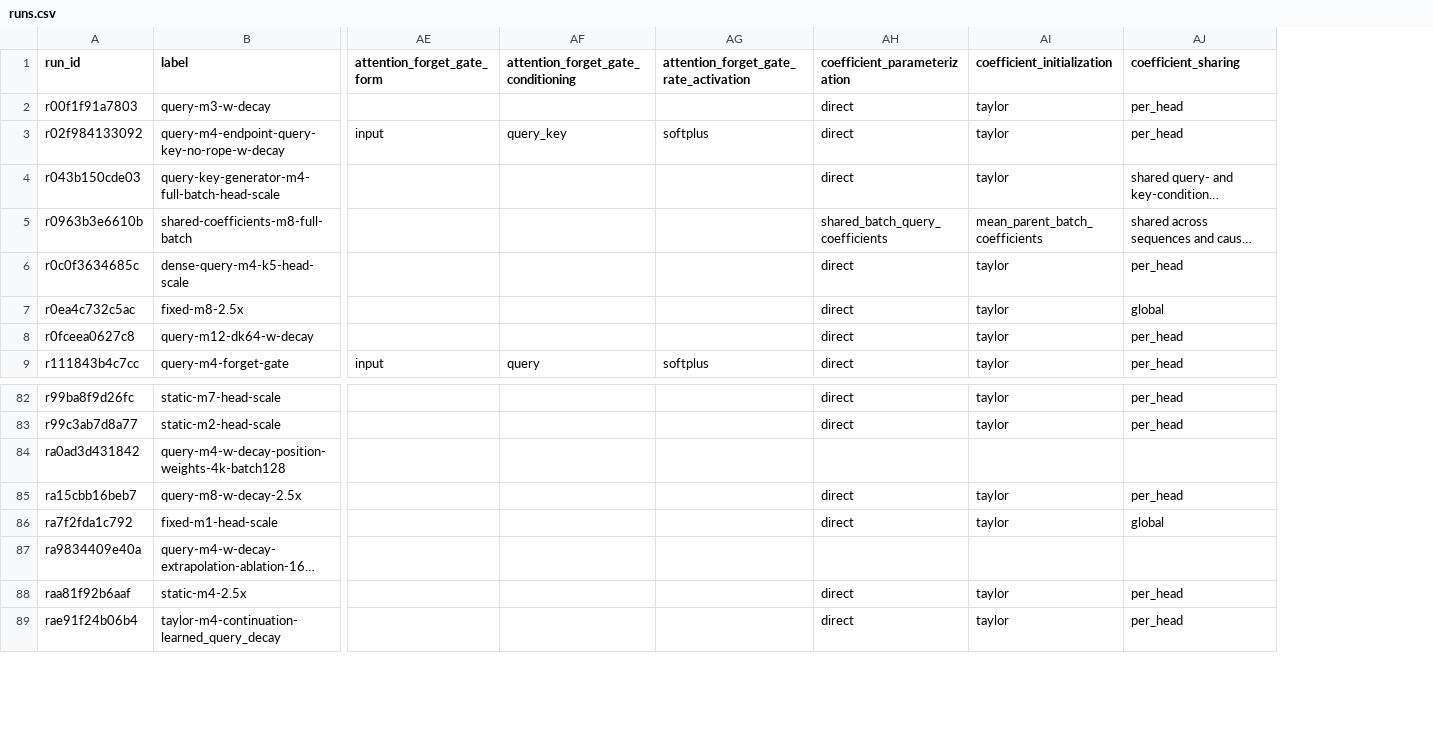
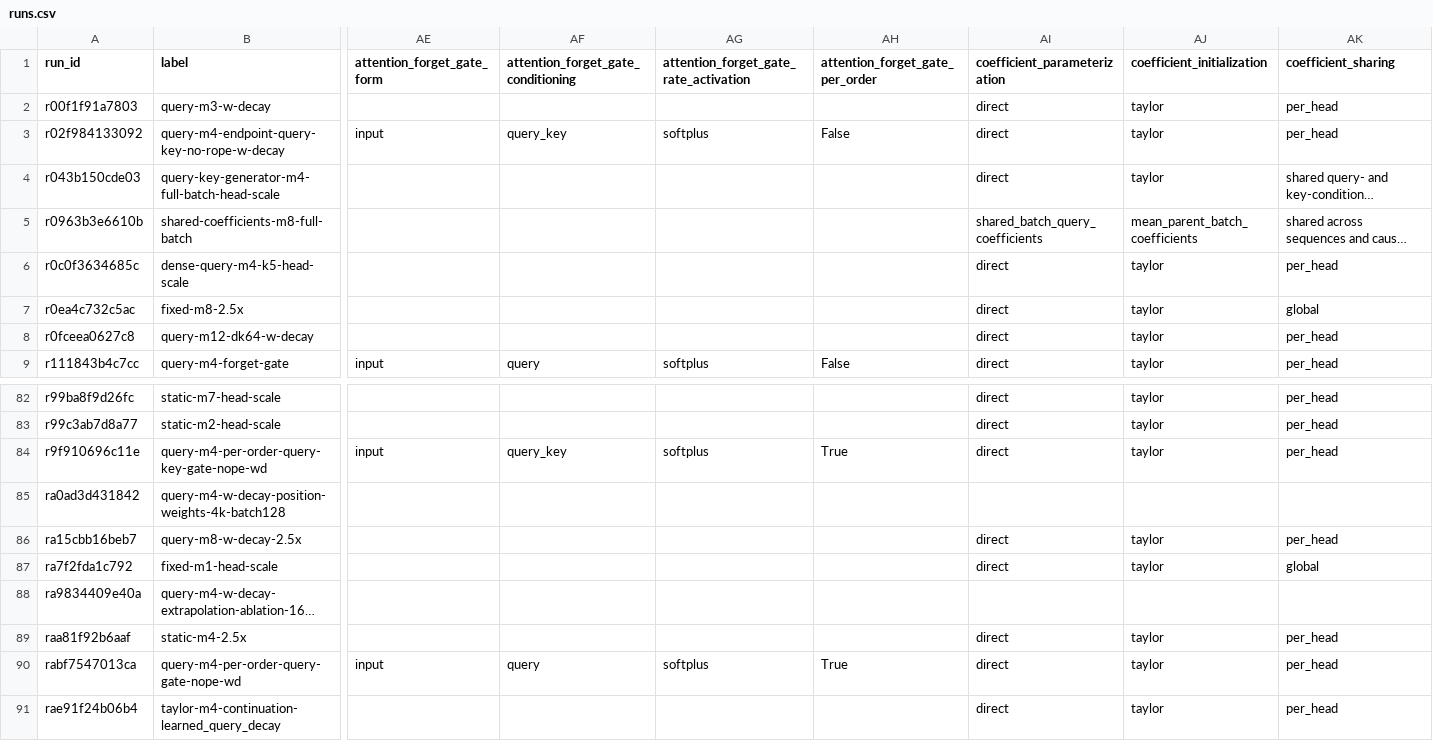
Before and after one commit to rafaelhanashiro/functional-memory, a CSV file: experiments/transformer_pp/runs.csv, drawn as a sheet; only a part is shown, gaps mark what is left out; long unchanged cells end in …; rows hold the shown columns only; the diff names each change by its address in the sheet, - before the commit and + after, or states it on an @@ line.

Commit message:
Add independent per-order query and endpoint FoX gates

```diff
--- a/experiments/transformer_pp/runs.csv
+++ b/experiments/transformer_pp/runs.csv
+column AH (attention_forget_gate_per_order), rows 3-9: False |  |  |  |  |  | False
+row 84: r9f910696c11e | query-m4-per-order-query-key-gate-nope-wd | input | query_key | softplus | True | direct | taylor | per_head
+row 90: rabf7547013ca | query-m4-per-order-query-gate-nope-wd | input | query | softplus | True | direct | taylor | per_head
```
Also changed, not shown: experiments/transformer_pp/results/exploratory/query_distance_decay/summary.csv, 24 other files.
